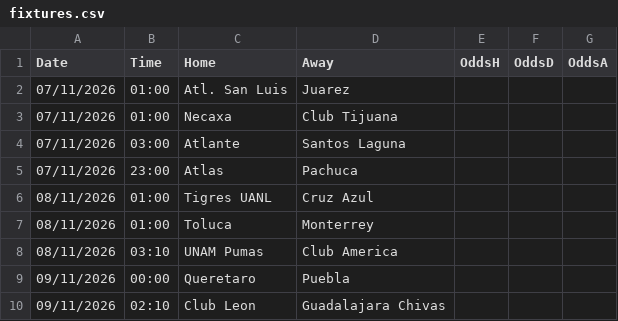
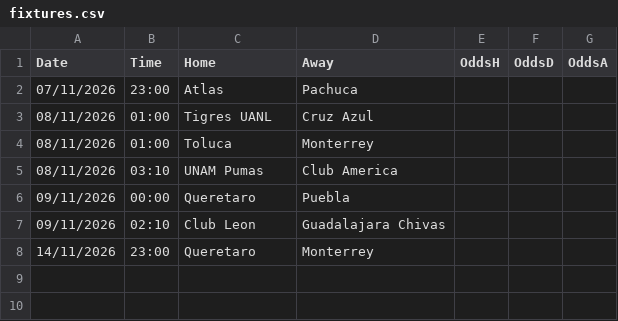
Before and after one commit to gerardomont07-dotcom/ligamx-probabilidades, a CSV file: data/fixtures.csv, drawn as a sheet.

```diff
--- a/data/fixtures.csv
+++ b/data/fixtures.csv
@@ -1,5 +1,2 @@
 Date,Time,Home,Away,OddsH,OddsD,OddsA
-07/11/2026,01:00,Atl. San Luis,Juarez,,,
-07/11/2026,01:00,Necaxa,Club Tijuana,,,
-07/11/2026,03:00,Atlante,Santos Laguna,,,
 07/11/2026,23:00,Atlas,Pachuca,,,
@@ -10 +7,2 @@ Date,Time,Home,Away,OddsH,OddsD,OddsA
 09/11/2026,02:10,Club Leon,Guadalajara Chivas,,,
+14/11/2026,23:00,Queretaro,Monterrey,,,
```
Also changed, not shown: data/predictions_log.csv, 1 other file.
